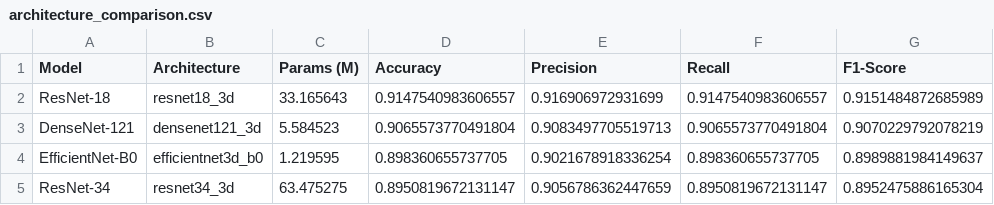
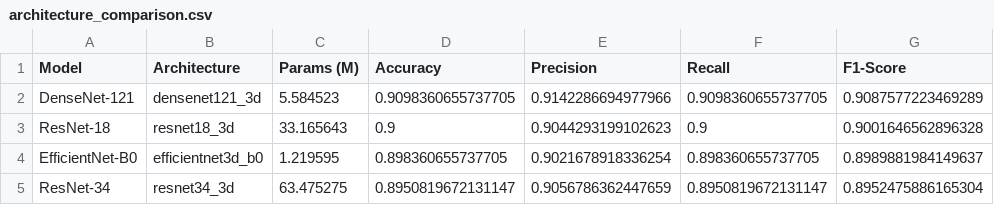
Before and after one commit to lucaa333/HierarchicalMIC, a CSV file: results/architecture_comparison.csv, drawn as a sheet.

```diff
--- a/results/architecture_comparison.csv
+++ b/results/architecture_comparison.csv
@@ -1,4 +1,4 @@
 Model,Architecture,Params (M),Accuracy,Precision,Recall,F1-Score
-ResNet-18,resnet18_3d,33.165643,0.9147540983606557,0.916906972931699,0.9147540983606557,0.9151484872685989
-DenseNet-121,densenet121_3d,5.584523,0.9065573770491804,0.9083497705519713,0.9065573770491804,0.9070229792078219
+DenseNet-121,densenet121_3d,5.584523,0.9098360655737705,0.9142286694977966,0.9098360655737705,0.9087577223469289
+ResNet-18,resnet18_3d,33.165643,0.9,0.9044293199102623,0.9,0.9001646562896328
 EfficientNet-B0,efficientnet3d_b0,1.219595,0.898360655737705,0.9021678918336254,0.898360655737705,0.8989881984149637
```
Also changed, not shown: results/kfold_summary.csv, 6 other files.
